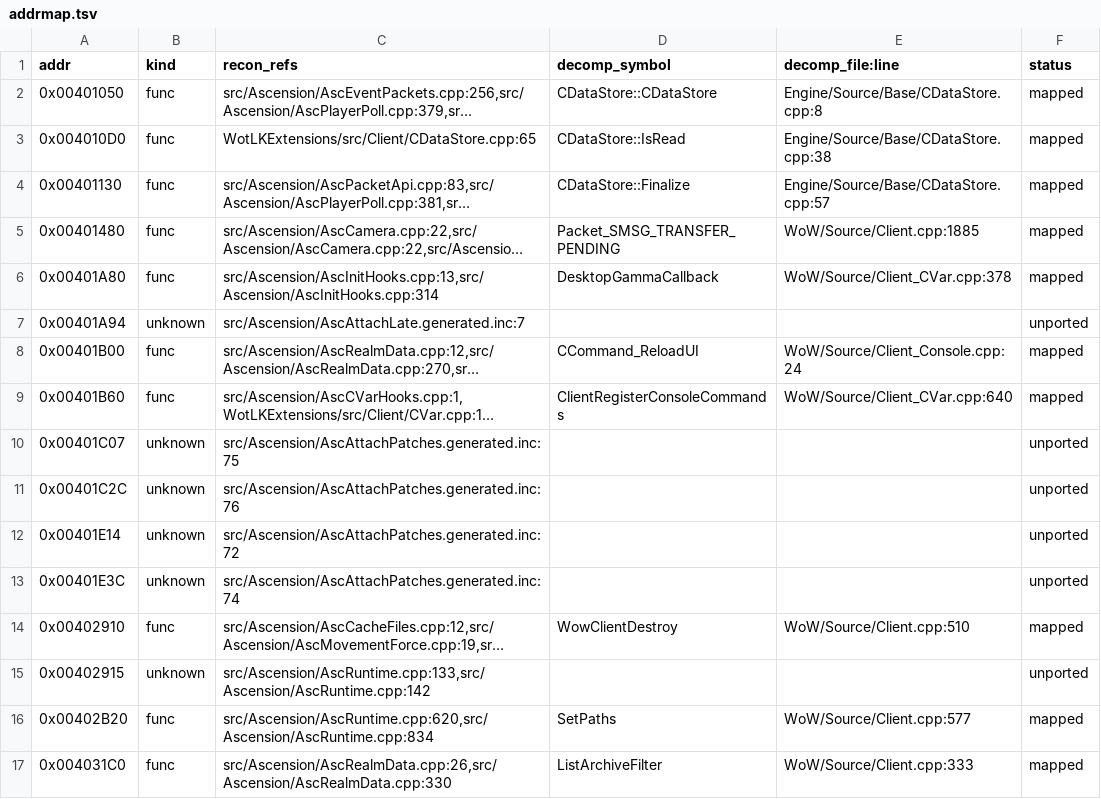
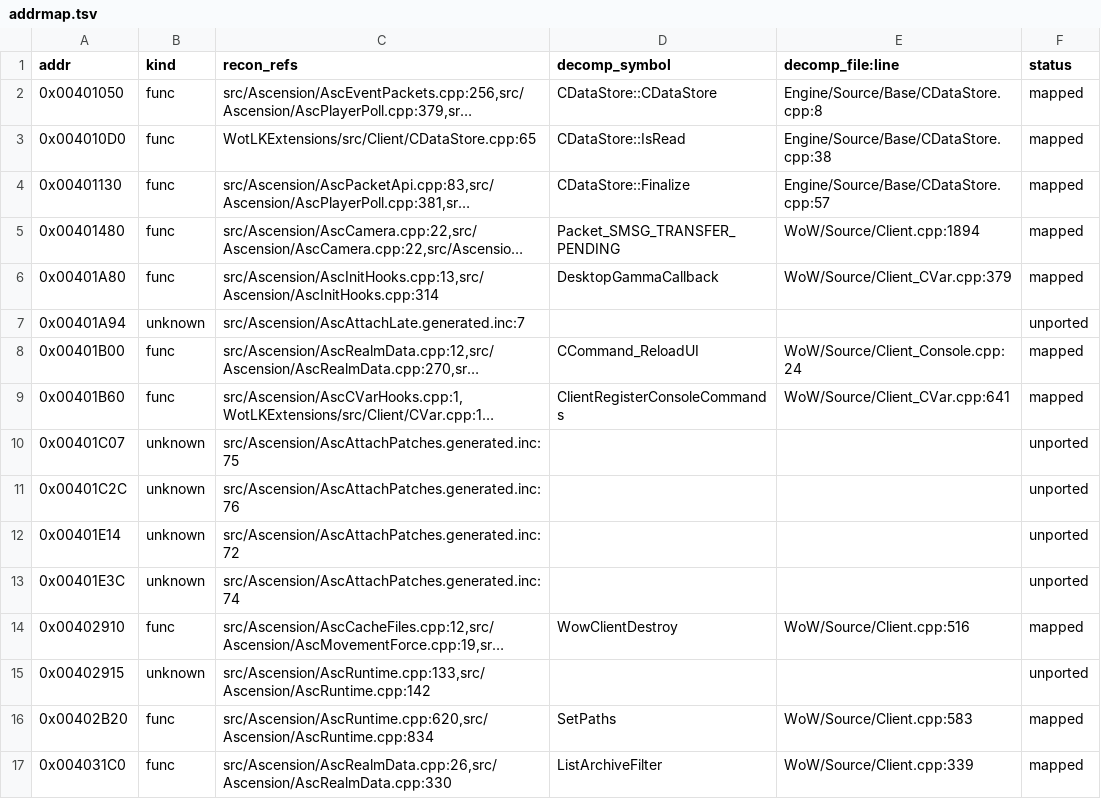
Before and after one commit to ilusixn/CustomRacesCoa, a TSV file: CoA/addrmap.tsv, drawn as a sheet; only a part is shown; long unchanged cells end in …; the diff covers the shown part only; the diff names each change by its address in the sheet, - before the commit and + after, or states it on an @@ line.

```diff
--- a/CoA/addrmap.tsv
+++ b/CoA/addrmap.tsv
-E5 (decomp_file:line): WoW/Source/Client.cpp:1885
+E5 (decomp_file:line): WoW/Source/Client.cpp:1894
-E6 (decomp_file:line): WoW/Source/Client_CVar.cpp:378
+E6 (decomp_file:line): WoW/Source/Client_CVar.cpp:379
-E9 (decomp_file:line): WoW/Source/Client_CVar.cpp:640
+E9 (decomp_file:line): WoW/Source/Client_CVar.cpp:641
-E14 (decomp_file:line): WoW/Source/Client.cpp:510
+E14 (decomp_file:line): WoW/Source/Client.cpp:516
-E16 (decomp_file:line): WoW/Source/Client.cpp:577
+E16 (decomp_file:line): WoW/Source/Client.cpp:583
-E17 (decomp_file:line): WoW/Source/Client.cpp:333
+E17 (decomp_file:line): WoW/Source/Client.cpp:339
```
Also changed, not shown: 27 edited cells elsewhere in this file, 2 other files.
